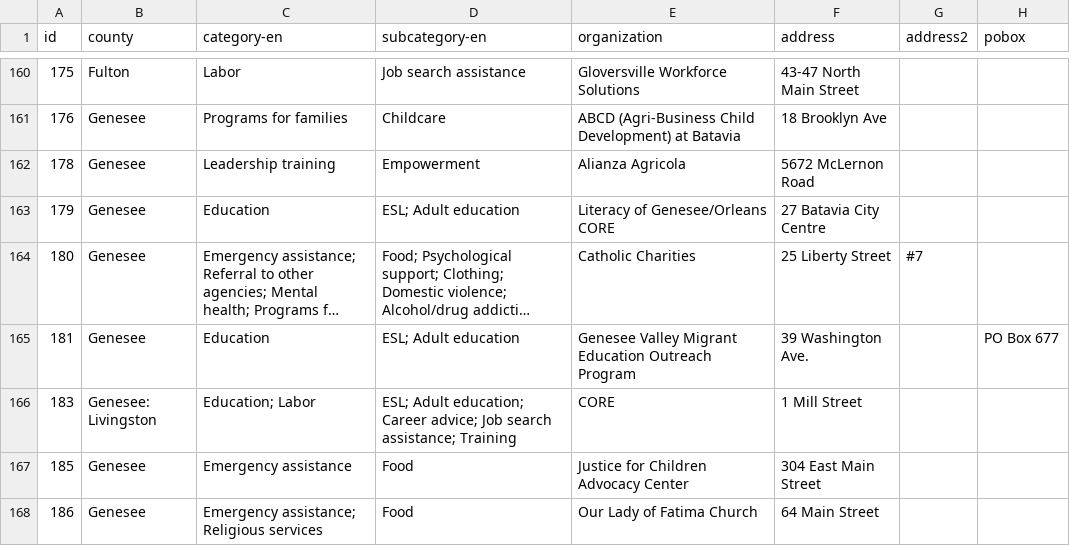
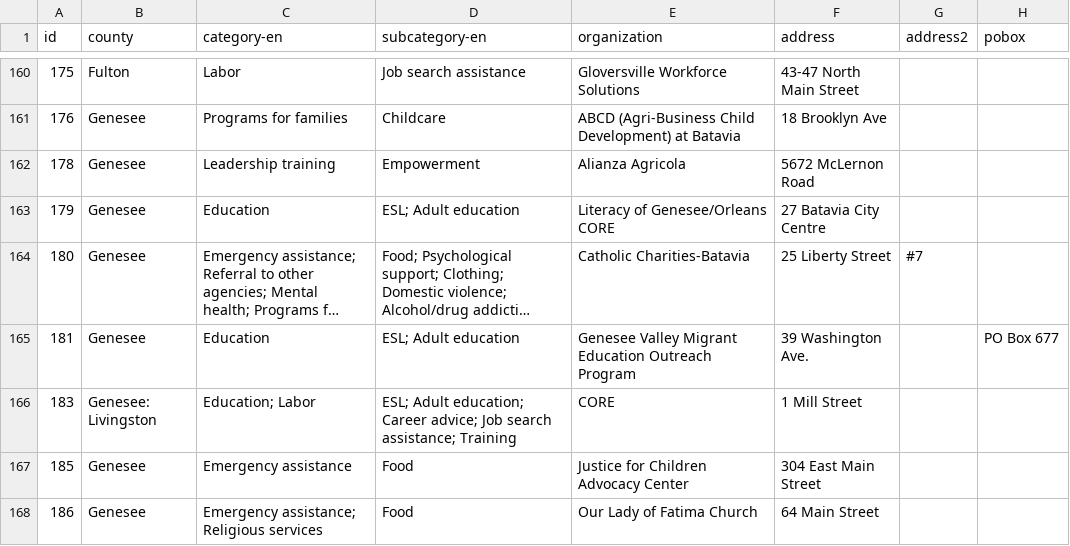
Before and after one commit to cornell-farmworker/farmworker-services, a CSV file: data/services.csv, drawn as a sheet; only a part is shown, gaps mark what is left out; long unchanged cells end in …; the diff covers the shown part only; the diff names each change by its address in the sheet, - before the commit and + after, or states it on an @@ line.

```diff
--- a/data/services.csv
+++ b/data/services.csv
-E164 (organization): Catholic Charities
+E164 (organization): Catholic Charities-Batavia
```
Also changed, not shown: 60 edited cells elsewhere in this file.
